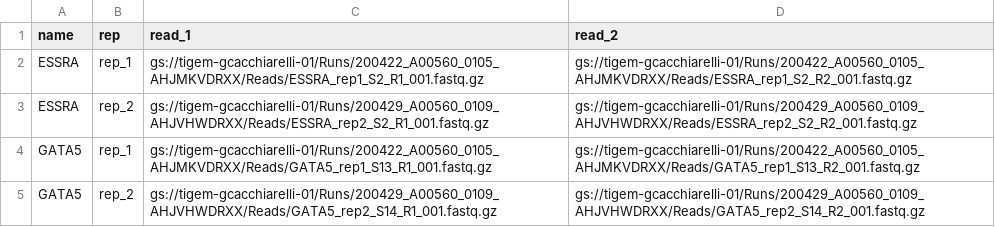
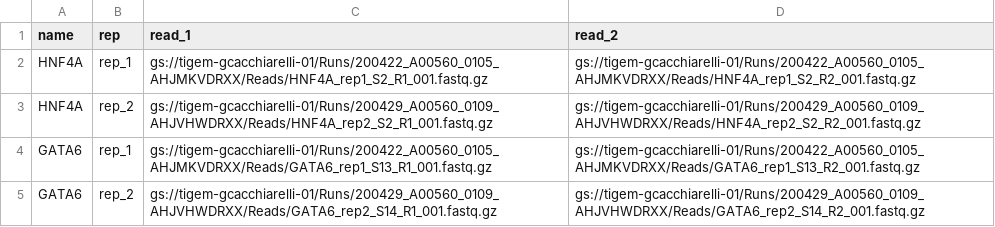
Before and after one commit to gctigem/atacseq, a CSV file: sample.csv, drawn as a sheet.

Commit message:
update sample

```diff
--- a/sample.csv
+++ b/sample.csv
@@ -1,5 +1,5 @@
 name,rep,read_1,read_2
-ESSRA,rep_1,gs://tigem-gcacchiarelli-01/Runs/200422_A00560_0105_AHJMKVDRXX/Reads/ESSRA_rep1_S2_R1_001.fastq.gz,gs://tigem-gcacchiarelli-01/Runs/200422_A00560_0105_AHJMKVDRXX/Reads/ESSRA_rep1_S2_R2_001.fastq.gz
-ESSRA,rep_2,gs://tigem-gcacchiarelli-01/Runs/200429_A00560_0109_AHJVHWDRXX/Reads/ESSRA_rep2_S2_R1_001.fastq.gz,gs://tigem-gcacchiarelli-01/Runs/200429_A00560_0109_AHJVHWDRXX/Reads/ESSRA_rep2_S2_R2_001.fastq.gz
-GATA5,rep_1,gs://tigem-gcacchiarelli-01/Runs/200422_A00560_0105_AHJMKVDRXX/Reads/GATA5_rep1_S13_R1_001.fastq.gz,gs://tigem-gcacchiarelli-01/Runs/200422_A00560_0105_AHJMKVDRXX/Reads/GATA5_rep1_S13_R2_001.fastq.gz
-GATA5,rep_2,gs://tigem-gcacchiarelli-01/Runs/200429_A00560_0109_AHJVHWDRXX/Reads/GATA5_rep2_S14_R1_001.fastq.gz,gs://tigem-gcacchiarelli-01/Runs/200429_A00560_0109_AHJVHWDRXX/Reads/GATA5_rep2_S14_R2_001.fastq.gz
+HNF4A,rep_1,gs://tigem-gcacchiarelli-01/Runs/200422_A00560_0105_AHJMKVDRXX/Reads/HNF4A_rep1_S2_R1_001.fastq.gz,gs://tigem-gcacchiarelli-01/Runs/200422_A00560_0105_AHJMKVDRXX/Reads/HNF4A_rep1_S2_R2_001.fastq.gz
+HNF4A,rep_2,gs://tigem-gcacchiarelli-01/Runs/200429_A00560_0109_AHJVHWDRXX/Reads/HNF4A_rep2_S2_R1_001.fastq.gz,gs://tigem-gcacchiarelli-01/Runs/200429_A00560_0109_AHJVHWDRXX/Reads/HNF4A_rep2_S2_R2_001.fastq.gz
+GATA6,rep_1,gs://tigem-gcacchiarelli-01/Runs/200422_A00560_0105_AHJMKVDRXX/Reads/GATA6_rep1_S13_R1_001.fastq.gz,gs://tigem-gcacchiarelli-01/Runs/200422_A00560_0105_AHJMKVDRXX/Reads/GATA6_rep1_S13_R2_001.fastq.gz
+GATA6,rep_2,gs://tigem-gcacchiarelli-01/Runs/200429_A00560_0109_AHJVHWDRXX/Reads/GATA6_rep2_S14_R1_001.fastq.gz,gs://tigem-gcacchiarelli-01/Runs/200429_A00560_0109_AHJVHWDRXX/Reads/GATA6_rep2_S14_R2_001.fastq.gz
```
